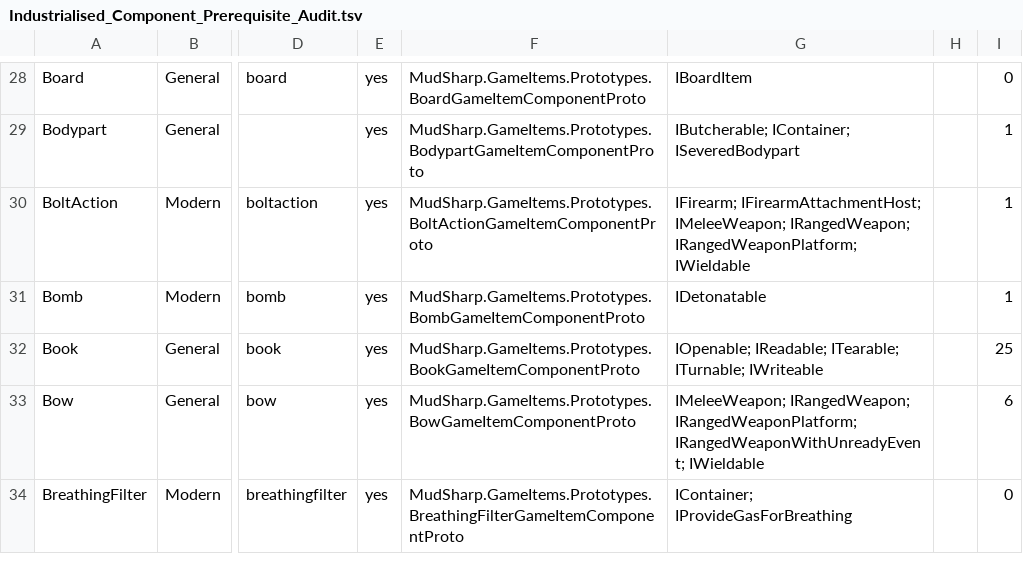
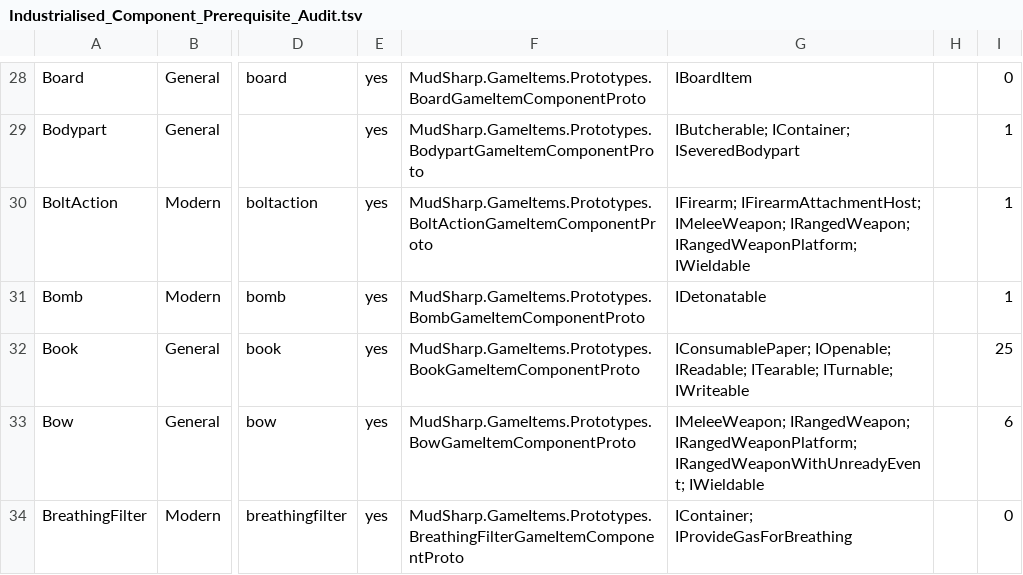
Before and after one commit to FutureMUD/FutureMUD, a TSV file: Design Documents/Seeding/Industrialised_Component_Prerequisite_Audit.tsv, drawn as a sheet; only a part is shown, gaps mark what is left out; the diff covers the shown part only; the diff names each change by its address in the sheet, - before the commit and + after, or states it on an @@ line.

```diff
--- a/Design Documents/Seeding/Industrialised_Component_Prerequisite_Audit.tsv
+++ b/Design Documents/Seeding/Industrialised_Component_Prerequisite_Audit.tsv
-G32: IOpenable; IReadable;…
+G32: IConsumablePaper; IOpenable; IReadable;…
```
Also changed, not shown: 2 added rows and 2 edited cells elsewhere in this file, 21 other files.
